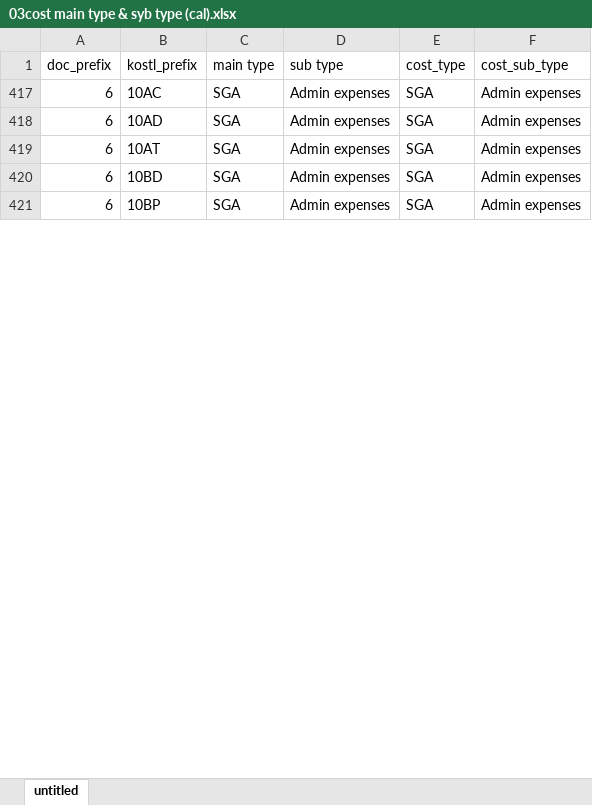
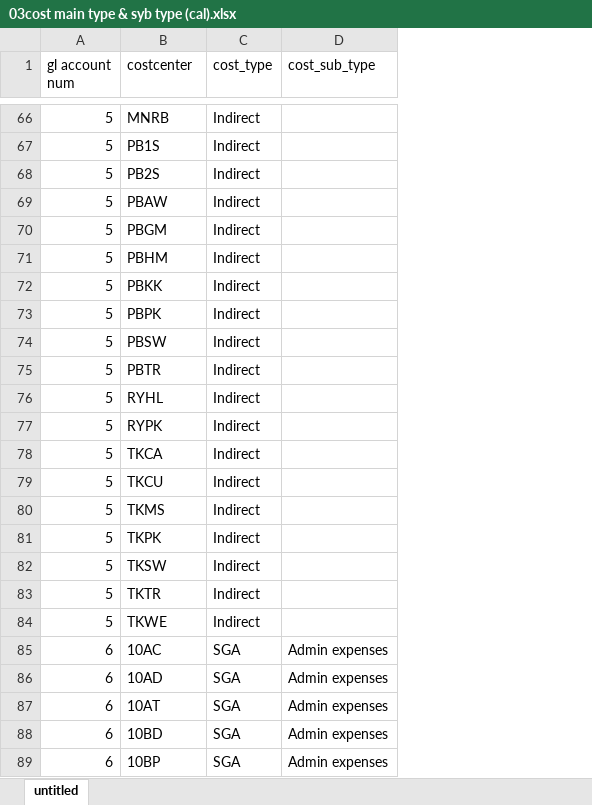
Before and after one commit to cmanpowerbi-chememan-com/budget-management-web, an Excel workbook: docs/03cost main type & syb type (cal).xlsx, sheet untitled, drawn as a sheet; only a part is shown, gaps mark what is left out; values as stored, in another font and other column widths than the file's, no borders; removed rows and columns are numbered as before the commit, all else as after; the diff covers the shown part only; the diff names each change by its address in the sheet, - before the commit and + after, or states it on an @@ line.

```diff
--- a/docs/03cost main type & syb type (cal).xlsx (sheet untitled)
+++ b/docs/03cost main type & syb type (cal).xlsx (sheet untitled)
-column C (main type), rows 417-421: all SGA
-column D (sub type), rows 417-421: all Admin expenses
-A1: doc_prefix
+A1: gl account num
-B1: kostl_prefix
+B1: costcenter
+row 66: 5 | MNRB | Indirect
+row 67: 5 | PB1S | Indirect
+row 68: 5 | PB2S | Indirect
+row 69: 5 | PBAW | Indirect
+row 70: 5 | PBGM | Indirect
+row 71: 5 | PBHM | Indirect
+row 72: 5 | PBKK | Indirect
+row 73: 5 | PBPK | Indirect
+row 74: 5 | PBSW | Indirect
+row 75: 5 | PBTR | Indirect
+row 76: 5 | RYHL | Indirect
+row 77: 5 | RYPK | Indirect
+row 78: 5 | TKCA | Indirect
+row 79: 5 | TKCU | Indirect
+row 80: 5 | TKMS | Indirect
+row 81: 5 | TKPK | Indirect
+row 82: 5 | TKSW | Indirect
+row 83: 5 | TKTR | Indirect
+row 84: 5 | TKWE | Indirect
```
Also changed, not shown: 66 added rows, 1 removed row and 1 moved row elsewhere in this sheet, hidden cells, docs/01requirement_detail.xlsx, docs/02cost center & department (master).xlsx, 32 other files.
